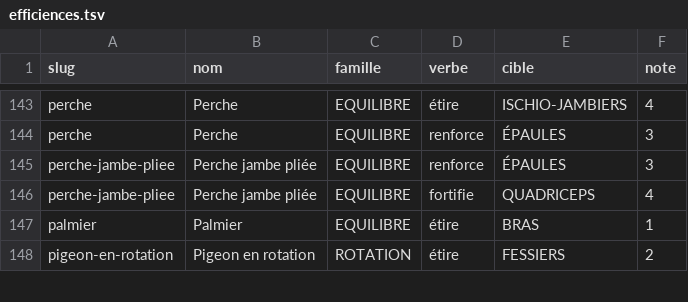
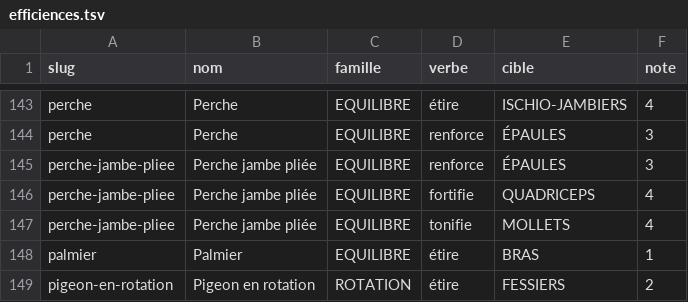
Before and after one commit to cedric-tur/before-site, a TSV file: genere/efficiences.tsv, drawn as a sheet; only a part is shown, gaps mark what is left out.

```diff
--- a/genere/efficiences.tsv
+++ b/genere/efficiences.tsv
@@ -146,2 +146,3 @@ perche-jambe-pliee	Perche jambe pliée	EQUILIBRE	renforce	ÉPAULES	3
 perche-jambe-pliee	Perche jambe pliée	EQUILIBRE	fortifie	QUADRICEPS	4
+perche-jambe-pliee	Perche jambe pliée	EQUILIBRE	tonifie	MOLLETS	4
 palmier	Palmier	EQUILIBRE	étire	BRAS	1
```
Also changed, not shown: 1 other file.
